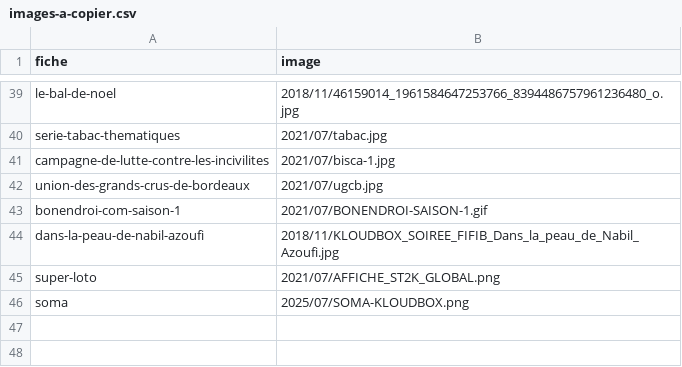
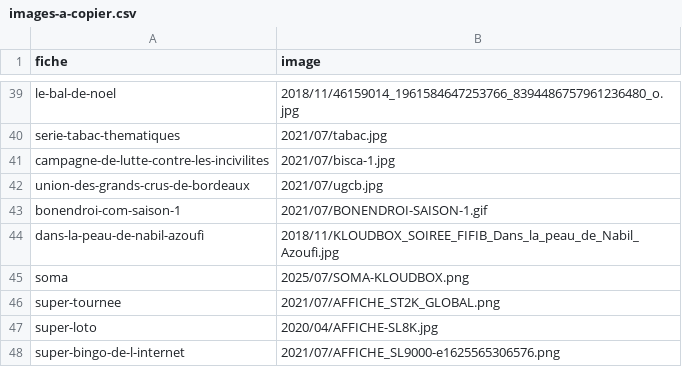
Before and after one commit to collectif-kloudbox/collectif-kloudbox.github.io, a CSV file: outils/images-a-copier.csv, drawn as a sheet; only a part is shown, gaps mark what is left out.

Commit message:
Super Loto 9000 > Super Bingo

```diff
--- a/outils/images-a-copier.csv
+++ b/outils/images-a-copier.csv
@@ -44,3 +44,5 @@ bonendroi-com-saison-1;2021/07/BONENDROI-SAISON-1.gif
 dans-la-peau-de-nabil-azoufi;2018/11/KLOUDBOX_SOIREE_FIFIB_Dans_la_peau_de_Nabil_Azoufi.jpg
-super-loto;2021/07/AFFICHE_ST2K_GLOBAL.png
 soma;2025/07/SOMA-KLOUDBOX.png
+super-tournee;2021/07/AFFICHE_ST2K_GLOBAL.png
+super-loto;2020/04/AFFICHE-SL8K.jpg
+super-bingo-de-l-internet;2021/07/AFFICHE_SL9000-e1625565306576.png
```
Also changed, not shown: 5 other files.
